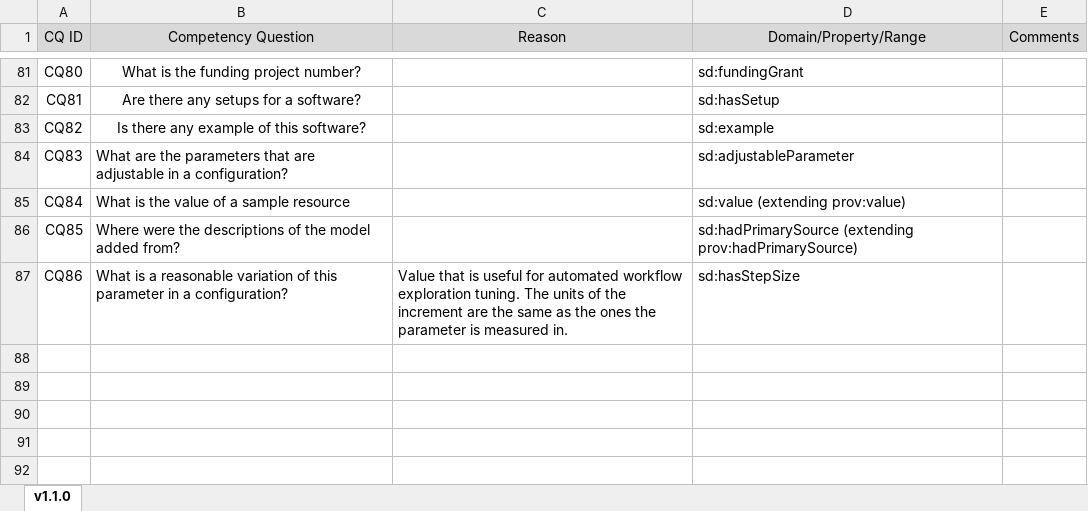
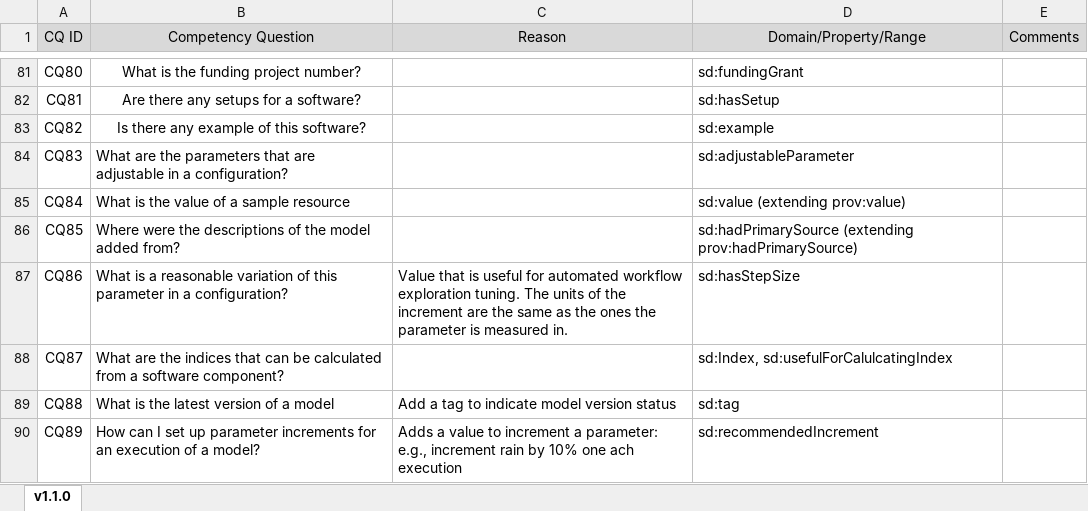
Before and after one commit to KnowledgeCaptureAndDiscovery/SoftwareDescriptionOntology, an Excel workbook: requirements/requirements.xlsx, sheet v1.1.0, drawn as a sheet; only a part is shown, gaps mark what is left out; values as stored, in another font and other column widths than the file's, no borders; the diff names each change by its address in the sheet, - before the commit and + after, or states it on an @@ line.

```diff
--- a/requirements/requirements.xlsx (sheet v1.1.0)
+++ b/requirements/requirements.xlsx (sheet v1.1.0)
+row 88: CQ87 | What are the indices that can be calculated from a software component? |  | sd:Index, sd:usefulForCalulcatingIndex
+row 89: CQ88 | What is the latest version of a model | Add a tag to indicate model version status | sd:tag
+row 90: CQ89 | How can I set up parameter increments for an execution of a model? | Adds a value to increment a parameter: e.g., increment rain by 10% one ach execution | sd:recommendedIncrement
```
Also changed, not shown: 20 other files.
